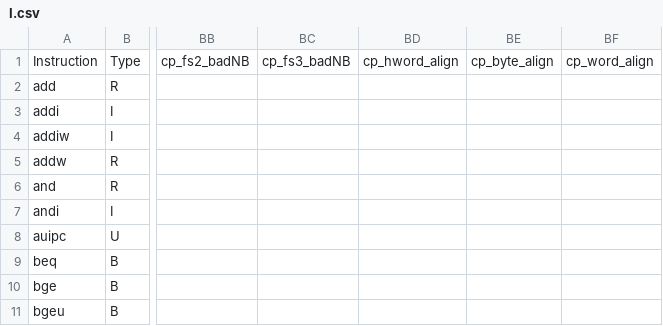
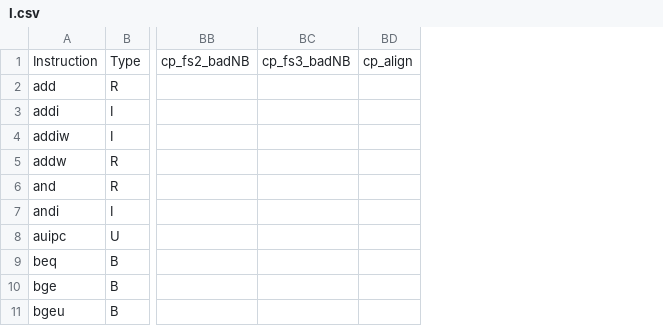
Before and after one commit to openhwgroup/cvw-arch-verif, a CSV file: testplans/I.csv, drawn as a sheet; only a part is shown, gaps mark what is left out; removed rows and columns are numbered as before the commit, all else as after; the diff names each change by its address in the sheet, - before the commit and + after, or states it on an @@ line.

Commit message:
align coverpoint for I instructions

```diff
--- a/testplans/I.csv
+++ b/testplans/I.csv
-column BD, row 1: cp_hword_align
-column BE, row 1: cp_byte_align
-column BF, row 1: cp_word_align
+column BD, row 1: cp_align
```
Also changed, not shown: 1 other file.
